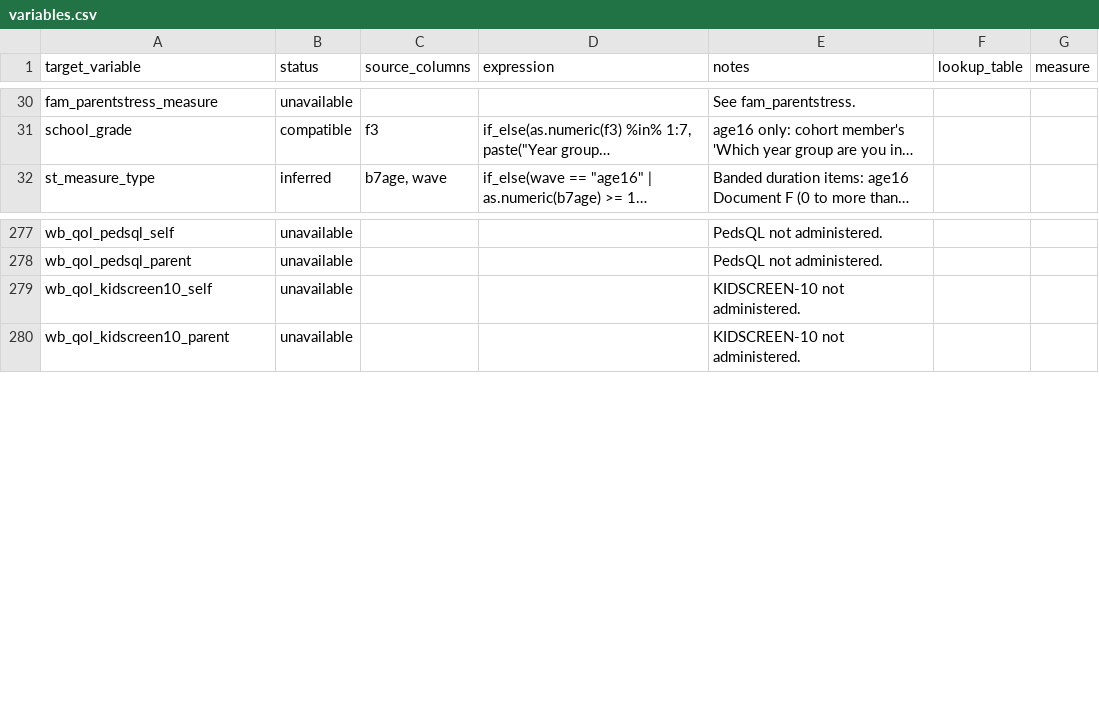
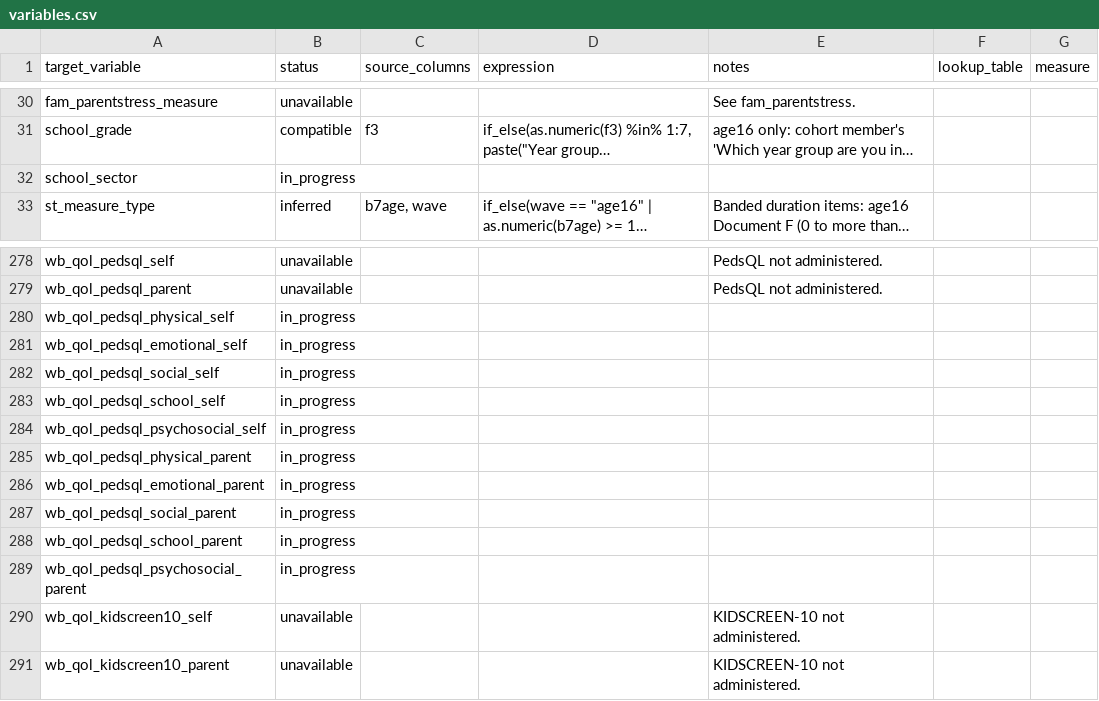
Before and after one commit to Motivation-and-Behaviour/bigger_picture, a CSV file: harmonisation/datasets/BPIPD-1025/variables.csv, drawn as a sheet; only a part is shown, gaps mark what is left out; long unchanged cells end in …; the diff names each change by its address in the sheet, - before the commit and + after, or states it on an @@ line.

Commit message:
Created spec file for BPIPD-2488 (#123)
* Created spec file for BPIPD-2488

* Harmonise BPIPD-2488

---------

Co-authored-by: Taren Sanders <taren.sanders@acu.edu.au>

```diff
--- a/harmonisation/datasets/BPIPD-1025/variables.csv
+++ b/harmonisation/datasets/BPIPD-1025/variables.csv
+row 32: school_sector | in_progress
+row 280: wb_qol_pedsql_physical_self | in_progress
+row 281: wb_qol_pedsql_emotional_self | in_progress
+row 282: wb_qol_pedsql_social_self | in_progress
+row 283: wb_qol_pedsql_school_self | in_progress
+row 284: wb_qol_pedsql_psychosocial_self | in_progress
+row 285: wb_qol_pedsql_physical_parent | in_progress
+row 286: wb_qol_pedsql_emotional_parent | in_progress
+row 287: wb_qol_pedsql_social_parent | in_progress
+row 288: wb_qol_pedsql_school_parent | in_progress
+row 289: wb_qol_pedsql_psychosocial_parent | in_progress
```
Also changed, not shown: harmonisation/datasets/BPIPD-107/variables.csv, harmonisation/datasets/BPIPD-1127/variables.csv, 35 other files.
